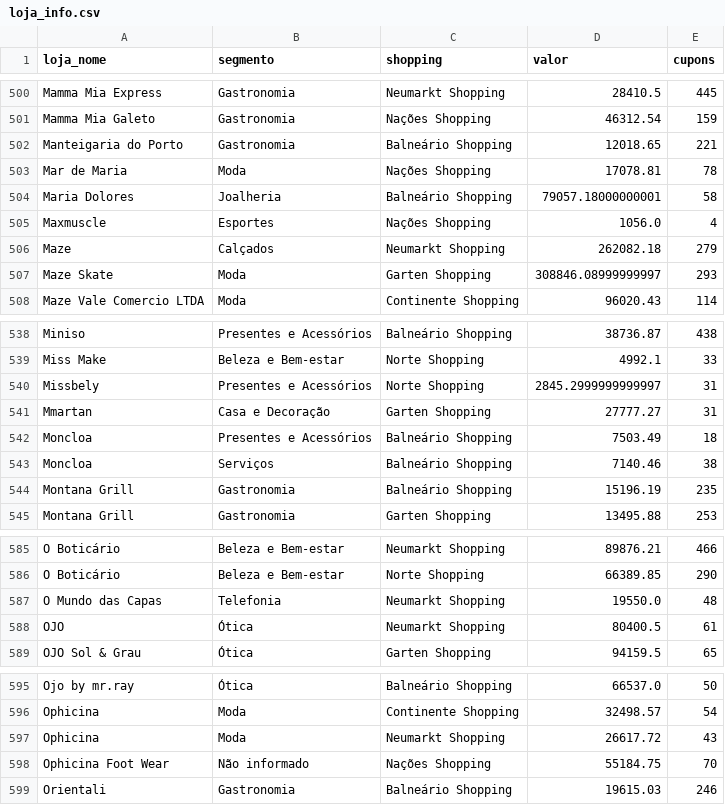
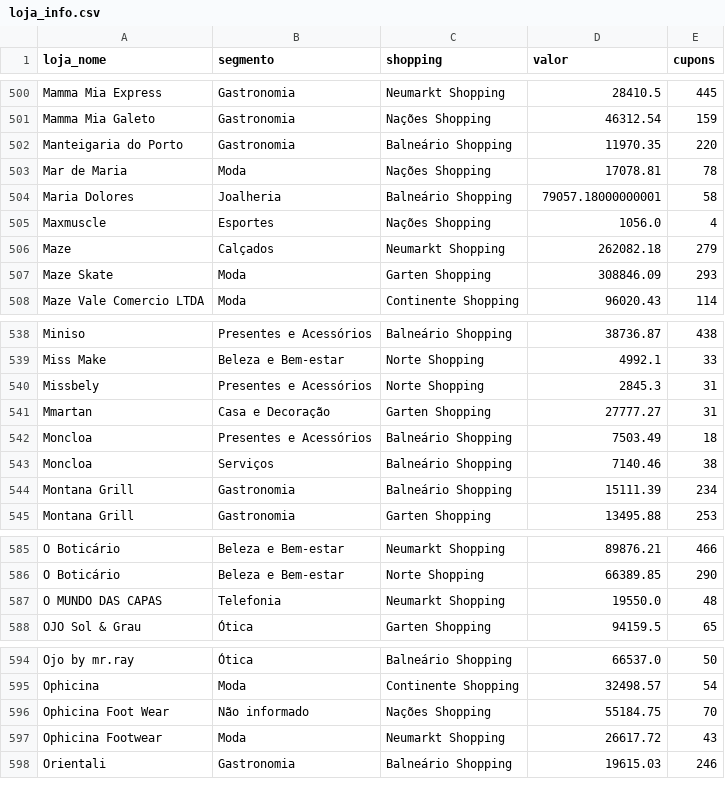
Before and after one commit to grupoalmeidajunior/shopping-relacionamento, a CSV file: Resultados/Por_Trimestre/2025_Q2/RFV/loja_info.csv, drawn as a sheet; only a part is shown, gaps mark what is left out; the diff covers the shown part only.

```diff
--- a/Resultados/Por_Trimestre/2025_Q2/RFV/loja_info.csv
+++ b/Resultados/Por_Trimestre/2025_Q2/RFV/loja_info.csv
@@ -501,3 +501,3 @@ Mamma Mia Express,Gastronomia,Neumarkt Shopping,28410.5,445
 Mamma Mia Galeto,Gastronomia,Nações Shopping,46312.54,159
-Manteigaria do Porto,Gastronomia,Balneário Shopping,12018.65,221
+Manteigaria do Porto,Gastronomia,Balneário Shopping,11970.35,220
 Mar de Maria,Moda,Nações Shopping,17078.81,78
@@ -506,3 +506,3 @@ Maxmuscle,Esportes,Nações Shopping,1056.0,4
 Maze,Calçados,Neumarkt Shopping,262082.18,279
-Maze Skate,Moda,Garten Shopping,308846.08999999997,293
+Maze Skate,Moda,Garten Shopping,308846.09,293
 Maze Vale Comercio LTDA,Moda,Continente Shopping,96020.43,114
@@ -539,3 +539,3 @@ Miniso,Presentes e Acessórios,Balneário Shopping,38736.87,438
 Miss Make,Beleza e Bem-estar,Norte Shopping,4992.1,33
-Missbely,Presentes e Acessórios,Norte Shopping,2845.2999999999997,31
+Missbely,Presentes e Acessórios,Norte Shopping,2845.3,31
 Mmartan,Casa e Decoração,Garten Shopping,27777.27,31
@@ -543,3 +543,3 @@ Moncloa,Presentes e Acessórios,Balneário Shopping,7503.49,18
 Moncloa,Serviços,Balneário Shopping,7140.46,38
-Montana Grill,Gastronomia,Balneário Shopping,15196.19,235
+Montana Grill,Gastronomia,Balneário Shopping,15111.39,234
 Montana Grill,Gastronomia,Garten Shopping,13495.88,253
@@ -586,4 +586,3 @@ O Boticário,Beleza e Bem-estar,Neumarkt Shopping,89876.21,466
 O Boticário,Beleza e Bem-estar,Norte Shopping,66389.85,290
-O Mundo das Capas,Telefonia,Neumarkt Shopping,19550.0,48
-OJO,Ótica,Neumarkt Shopping,80400.5,61
+O MUNDO DAS CAPAS,Telefonia,Neumarkt Shopping,19550.0,48
 OJO Sol & Grau,Ótica,Garten Shopping,94159.5,65
@@ -596,4 +595,4 @@ Ojo by mr.ray,Ótica,Balneário Shopping,66537.0,50
 Ophicina,Moda,Continente Shopping,32498.57,54
-Ophicina,Moda,Neumarkt Shopping,26617.72,43
 Ophicina Foot Wear,Não informado,Nações Shopping,55184.75,70
+Ophicina Footwear,Moda,Neumarkt Shopping,26617.72,43
 Orientali,Gastronomia,Balneário Shopping,19615.03,246
```
Also changed, not shown: 14 edited cells elsewhere in this file, Resultados/Completo/RFV/loja_info.csv, Resultados/Por_Mes/2025_02/top_consumidores_rfv.csv, 49 other files.
